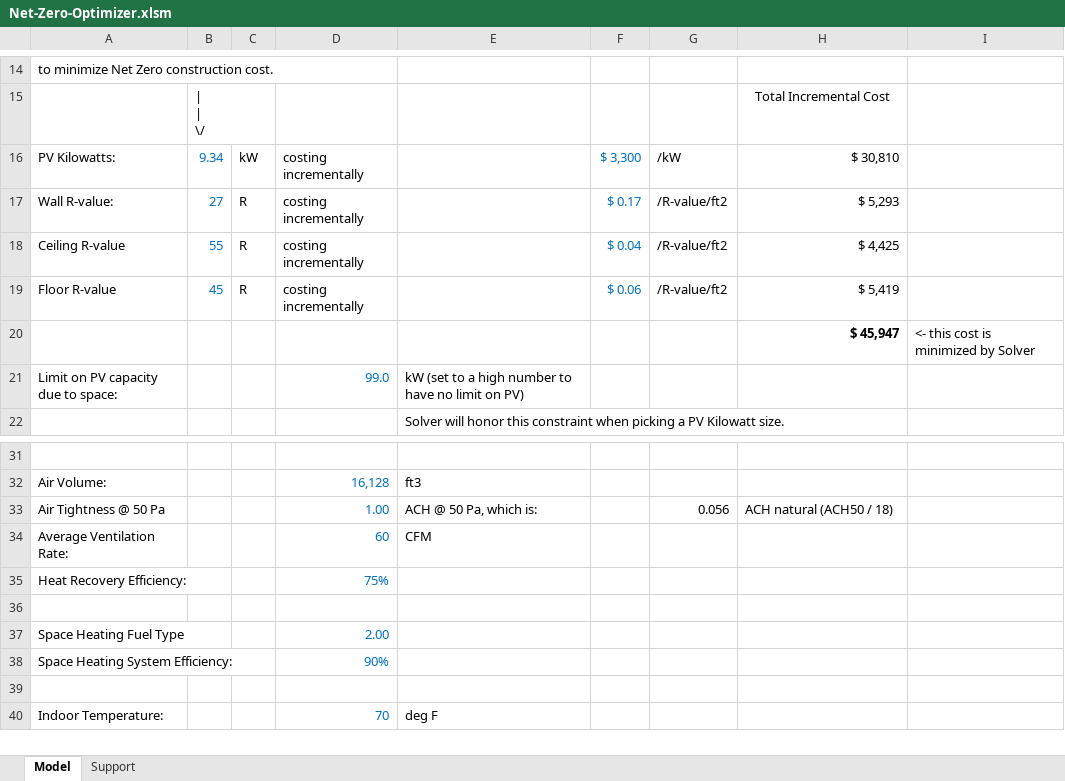
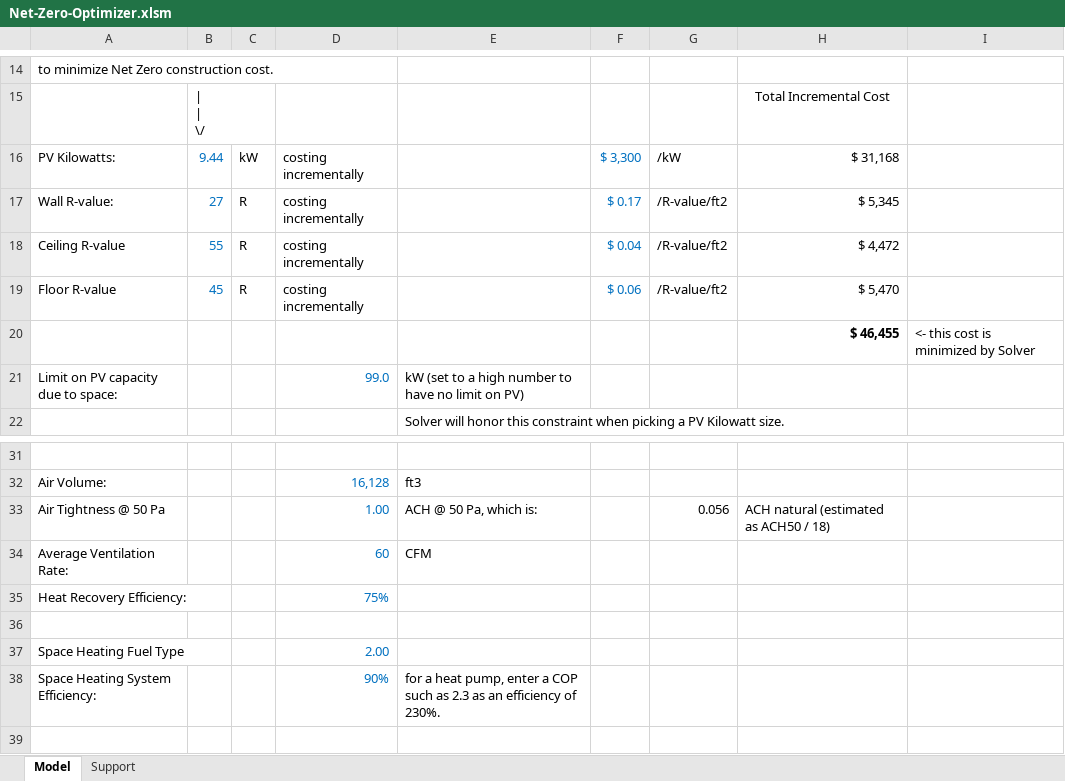
Before and after one commit to alanmitchell/NZE-optimizer, an Excel workbook: Net-Zero-Optimizer.xlsm, sheet Model, drawn as a sheet; only a part is shown, gaps mark what is left out; the shorter side is filled out with more unchanged rows; values as stored, in another font and other column widths than the file's, no borders; charts and pictures not drawn; the diff covers the shown part only; the diff names each change by its address in the sheet, - before the commit and + after, or states it on an @@ line.

```diff
--- a/Net-Zero-Optimizer.xlsm (sheet Model)
+++ b/Net-Zero-Optimizer.xlsm (sheet Model)
-B16: 9.34
+B16: 9.44
-H16: $ 30,810
+H16: $ 31,168
-H17: $ 5,293
+H17: $ 5,345
-H18: $ 4,425
+H18: $ 4,472
-H19: $ 5,419
+H19: $ 5,470
-H20: $ 45,947
+H20: $ 46,455
-H33: ACH natural (ACH50 / 18)
+H33: ACH natural (estimated as ACH50 / 18)
-E38: (empty)
+E38: for a heat pump, enter a COP such as 2.3 as an efficiency of 230%.
```
Also changed, not shown: 15 edited cells elsewhere in this sheet, formulas that keep their value, 3 other files.
